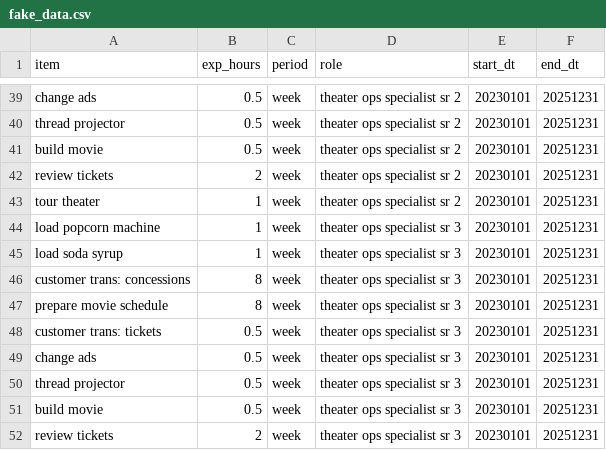
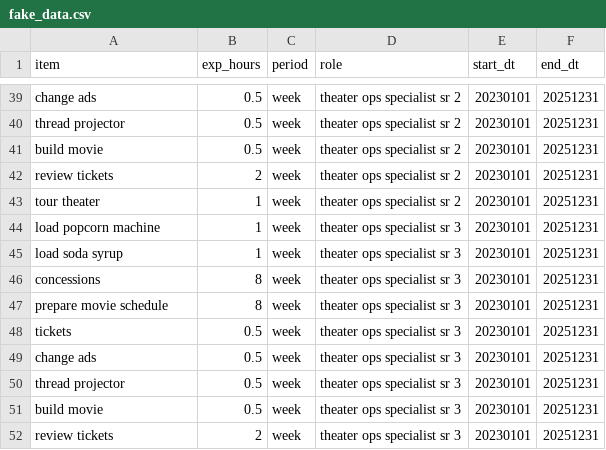
Before and after one commit to huntertw/malbay, a CSV file: data/fake_data.csv, drawn as a sheet; only a part is shown, gaps mark what is left out; the diff covers the shown part only.

```diff
--- a/data/fake_data.csv
+++ b/data/fake_data.csv
@@ -45,5 +45,5 @@ load popcorn machine,1,week,theater ops specialist sr 3, 20230101, 20251231
 load soda syrup,1,week,theater ops specialist sr 3, 20230101, 20251231
-customer trans: concessions,8,week,theater ops specialist sr 3, 20230101, 20251231
+concessions,8,week,theater ops specialist sr 3, 20230101, 20251231
 prepare movie schedule,8,week,theater ops specialist sr 3, 20230101, 20251231
-customer trans: tickets,0.5,week,theater ops specialist sr 3, 20230101, 20251231
+tickets,0.5,week,theater ops specialist sr 3, 20230101, 20251231
 change ads,0.5,week,theater ops specialist sr 3, 20230101, 20251231
```
Also changed, not shown: 10 edited cells elsewhere in this file, data/work_items.csv, 7 other files.
